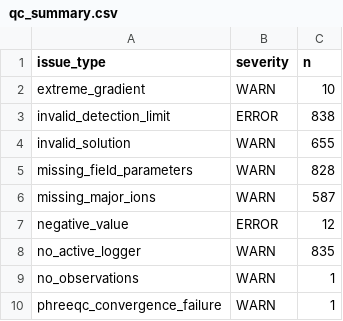
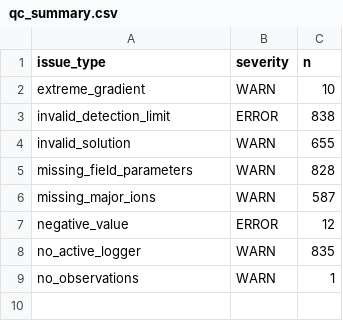
Before and after one commit to tylerirvin543/Steamboat_Creek_Geochemistry_Database, a CSV file: docs/data/qc_summary.csv, drawn as a sheet.

Commit message:
Fix PHREEQC boron-exclusion guard; resolve last convergence failure
Diagnosed the one remaining PHREEQC_Run_Failures row (sample 815,
SBW_0002) by reading the raw .pqo error text directly: "Alkalinity has
not converged... Is non-carbonate alkalinity greater than total
alkalinity?" At pH 9.0 (close to boric acid's pKa ~9.24), a large
fraction of this sample's Boron (37.1 mg/L) ionizes to alkalinity-
contributing borate, pushing PHREEQC's internally computed total
alkalinity ~26% above the specified value. Confirmed this is a genuine
chemistry issue, not a database quirk, by testing all 5 registered
databases (LLNL, SIT, Pitzer, phreeqc.dat, WATEQ4F) with the sample's
full chemistry -- all 5 failed identically; dropping Boron alone
converged cleanly on every one.

The existing boron-exclusion guard in format_solution_block() (ported
from IGNIS) used a crude "B (mg/L) > 0.5 * Alkalinity (mg/L)" ratio --
37.1 vs 160.9 for this sample, nowhere close to triggering. Replaced with
a physically-grounded check: estimate borate's charge-equivalent
contribution at the sample's actual pH via Henderson-Hasselbalch
(pKa=9.24, a 25C screening approximation -- PHREEQC itself computes the
real speciation at the sample's true T/mu), and exclude boron when that
estimated contribution exceeds 15% of specified total Alkalinity.

Verified against all 81 complete real samples carrying both B and
Alkalinity: only sample 815 crosses the new threshold (23.8%); the
next-highest sits at 7.0%, comfortably clear of a false positive. Applied
to the real database: re-ran the pipeline for sample 815, which converged
cleanly and stored 26 result rows including previously-missing carbonate
SI (Calcite 0.85, Aragonite 0.71, Dolomite 1.61), consistent with the
other 7 real thermal samples. PHREEQC_Run_Failures is now empty
database-wide (0 rows, down from 1).

```diff
--- a/docs/data/qc_summary.csv
+++ b/docs/data/qc_summary.csv
@@ -9,2 +9 @@
 "no_observations","WARN",1
-"phreeqc_convergence_failure","WARN",1
```
Also changed, not shown: 2 other files.
